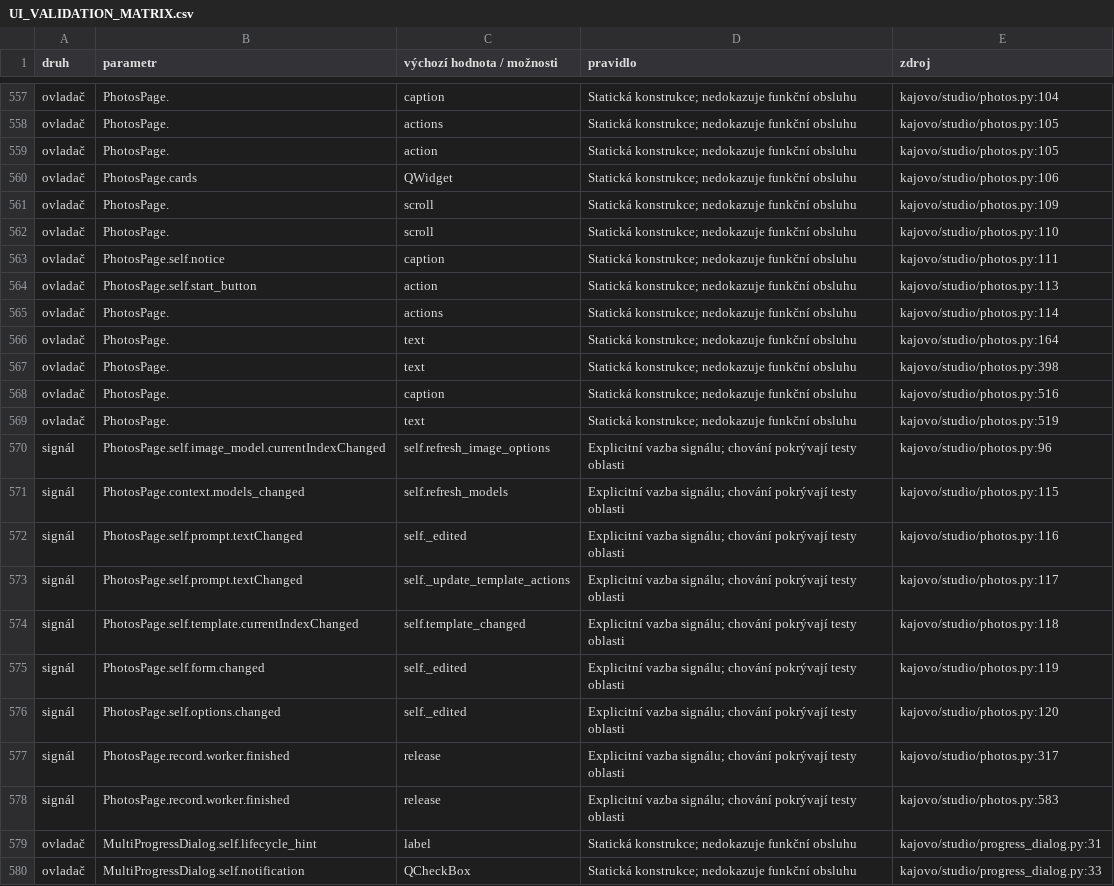
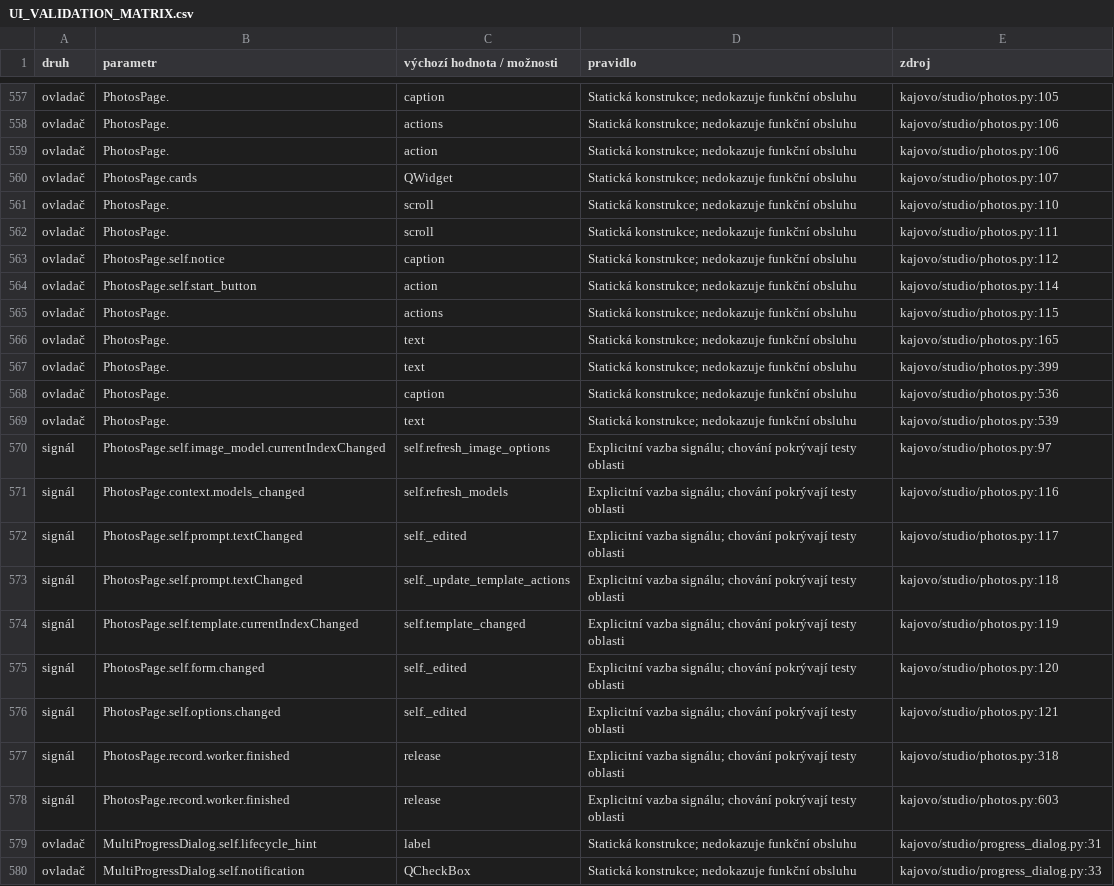
Before and after one commit to karelmartinek-a11y/KajovoNG, a CSV file: docs/UI_VALIDATION_MATRIX.csv, drawn as a sheet; only a part is shown, gaps mark what is left out; removed rows and columns are numbered as before the commit, all else as after; the diff covers the shown part only; the diff names each change by its address in the sheet, - before the commit and + after, or states it on an @@ line.

Commit message:
fix: isolate photo batch refresh failures

```diff
--- a/docs/UI_VALIDATION_MATRIX.csv
+++ b/docs/UI_VALIDATION_MATRIX.csv
-E557 (zdroj): kajovo/studio/photos.py:104
+E557 (zdroj): kajovo/studio/photos.py:105
-E558:E559 (zdroj): kajovo/studio/photos.py:105
+E558:E559 (zdroj): kajovo/studio/photos.py:106
-E560 (zdroj): kajovo/studio/photos.py:106
+E560 (zdroj): kajovo/studio/photos.py:107
-row 561: ovladač | PhotosPage. | scroll | Statická konstrukce; nedokazuje funkční obsluhu | kajovo/studio/photos.py:109
+row 562: ovladač | PhotosPage. | scroll | Statická konstrukce; nedokazuje funkční obsluhu | kajovo/studio/photos.py:111
-E563 (zdroj): kajovo/studio/photos.py:111
+E563 (zdroj): kajovo/studio/photos.py:112
-E564 (zdroj): kajovo/studio/photos.py:113
+E564 (zdroj): kajovo/studio/photos.py:114
-E565 (zdroj): kajovo/studio/photos.py:114
+E565 (zdroj): kajovo/studio/photos.py:115
-E566 (zdroj): kajovo/studio/photos.py:164
+E566 (zdroj): kajovo/studio/photos.py:165
-E567 (zdroj): kajovo/studio/photos.py:398
+E567 (zdroj): kajovo/studio/photos.py:399
-E568 (zdroj): kajovo/studio/photos.py:516
+E568 (zdroj): kajovo/studio/photos.py:536
-E569 (zdroj): kajovo/studio/photos.py:519
+E569 (zdroj): kajovo/studio/photos.py:539
-E570 (zdroj): kajovo/studio/photos.py:96
+E570 (zdroj): kajovo/studio/photos.py:97
-E571 (zdroj): kajovo/studio/photos.py:115
+E571 (zdroj): kajovo/studio/photos.py:116
-E572 (zdroj): kajovo/studio/photos.py:116
+E572 (zdroj): kajovo/studio/photos.py:117
-E573 (zdroj): kajovo/studio/photos.py:117
+E573 (zdroj): kajovo/studio/photos.py:118
-E574 (zdroj): kajovo/studio/photos.py:118
+E574 (zdroj): kajovo/studio/photos.py:119
-E575 (zdroj): kajovo/studio/photos.py:119
+E575 (zdroj): kajovo/studio/photos.py:120
-E576 (zdroj): kajovo/studio/photos.py:120
+E576 (zdroj): kajovo/studio/photos.py:121
-E577 (zdroj): kajovo/studio/photos.py:317
+E577 (zdroj): kajovo/studio/photos.py:318
-E578 (zdroj): kajovo/studio/photos.py:583
+E578 (zdroj): kajovo/studio/photos.py:603
```
Also changed, not shown: 2 added rows, 2 removed rows and 23 edited cells elsewhere in this file, 5 other files.
